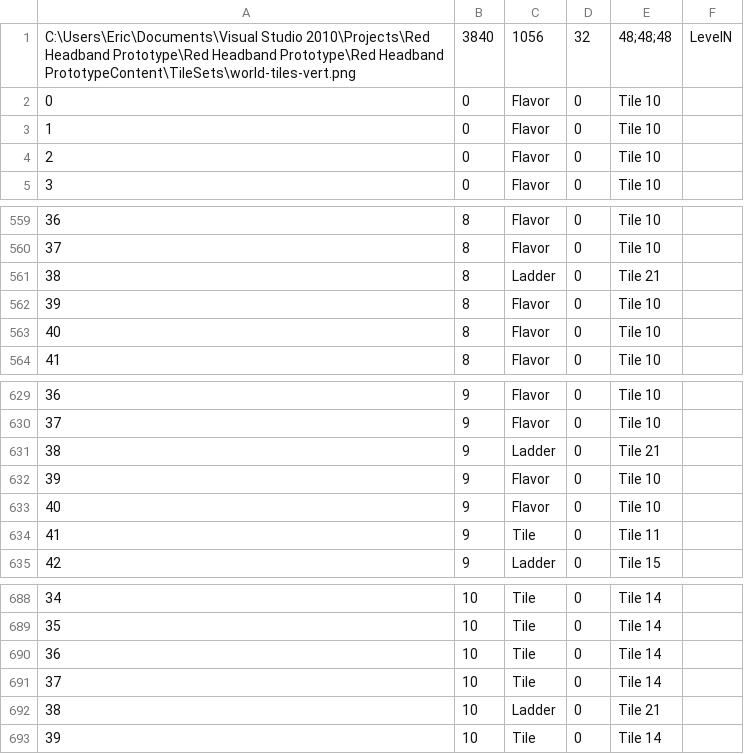
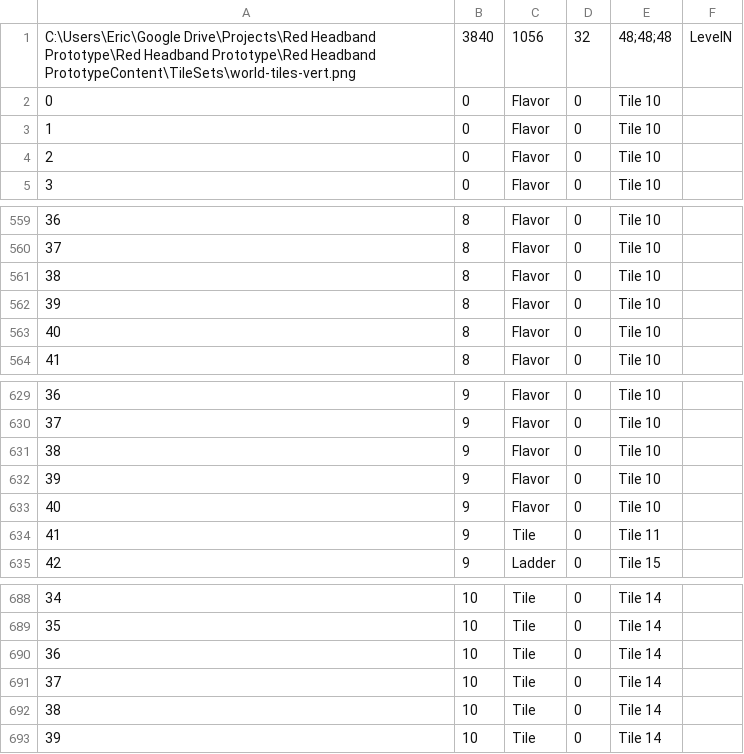
Before and after one commit to eman41/red-headband-prototype, a CSV file: Red Headband Prototype/Red Headband Prototype/Red Headband Prototype/Levels/LevelN.csv, drawn as a sheet; only a part is shown, gaps mark what is left out.

Commit message:
Adds some documentation and removes another old project.

```diff
--- a/Red Headband Prototype/Red Headband Prototype/Red Headband Prototype/Levels/LevelN.csv
+++ b/Red Headband Prototype/Red Headband Prototype/Red Headband Prototype/Levels/LevelN.csv
@@ -1,2 +1,2 @@
-C:\Users\Eric\Documents\Visual Studio 2010\Projects\Red Headband Prototype\Red Headband Prototype\Red Headband PrototypeContent\TileSets\world-tiles-vert.png,3840,1056,32,48;48;48,LevelN
+C:\Users\Eric\Google Drive\Projects\Red Headband Prototype\Red Headband Prototype\Red Headband PrototypeContent\TileSets\world-tiles-vert.png,3840,1056,32,48;48;48,LevelN
 0, 0, Flavor, 0, Tile 10
@@ -560,3 +560,3 @@ C:\Users\Eric\Documents\Visual Studio 2010\Projects\Red Headband Prototype\Red H
 37, 8, Flavor, 0, Tile 10
-38, 8, Ladder, 0, Tile 21
+38, 8, Flavor, 0, Tile 10
 39, 8, Flavor, 0, Tile 10
@@ -630,3 +630,3 @@ C:\Users\Eric\Documents\Visual Studio 2010\Projects\Red Headband Prototype\Red H
 37, 9, Flavor, 0, Tile 10
-38, 9, Ladder, 0, Tile 21
+38, 9, Flavor, 0, Tile 10
 39, 9, Flavor, 0, Tile 10
@@ -691,3 +691,3 @@ C:\Users\Eric\Documents\Visual Studio 2010\Projects\Red Headband Prototype\Red H
 37, 10, Tile, 0, Tile 14
-38, 10, Ladder, 0, Tile 21
+38, 10, Tile, 0, Tile 14
 39, 10, Tile, 0, Tile 14
```
Also changed, not shown: Red Headband Prototype/Red Headband Prototype/Red Headband Prototype/Levels/WallJumpTesting.csv, 8 other files.
